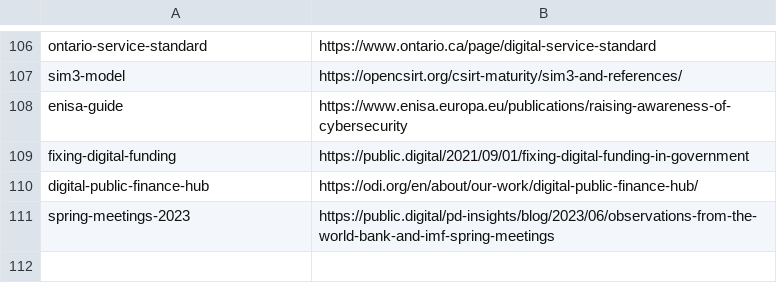
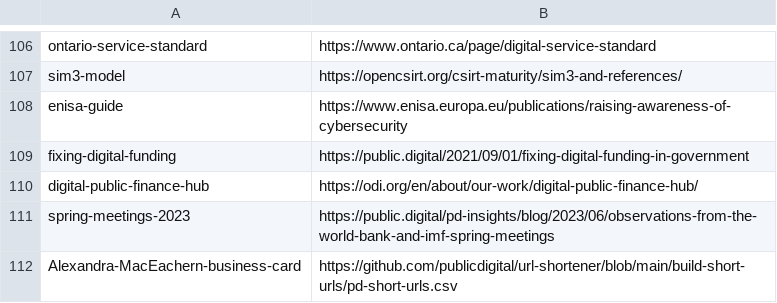
Before and after one commit to publicdigital/url-shortener, a CSV file: build-short-urls/pd-short-urls.csv, drawn as a sheet; only a part is shown, gaps mark what is left out; the diff names each change by its address in the sheet, - before the commit and + after, or states it on an @@ line.

Commit message:
Update pd-short-urls.csv

```diff
--- a/build-short-urls/pd-short-urls.csv
+++ b/build-short-urls/pd-short-urls.csv
+row 112: Alexandra-MacEachern-business-card | https://github.com/publicdigital/url-shortener/blob/main/build-short-urls/pd-short-urls.csv
```
